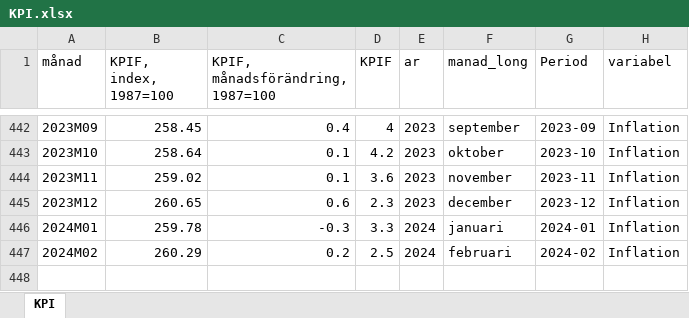
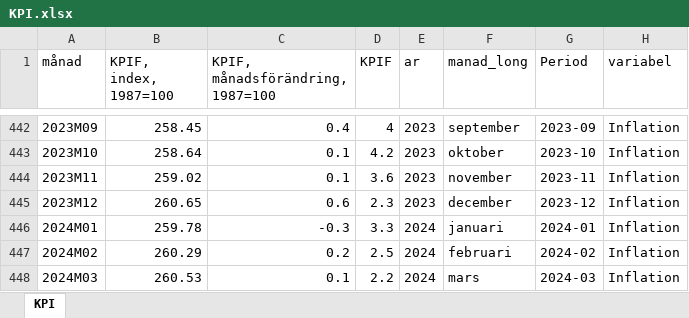
Before and after one commit to Region-Dalarna/laget_i_Dalarna, an Excel workbook: Data/KPI.xlsx, sheet KPI, drawn as a sheet; only a part is shown, gaps mark what is left out; values as stored, in another font and other column widths than the file's, no borders; the diff names each change by its address in the sheet, - before the commit and + after, or states it on an @@ line.

```diff
--- a/Data/KPI.xlsx (sheet KPI)
+++ b/Data/KPI.xlsx (sheet KPI)
+row 448: 2024M03 | 260.53 | 0.1 | 2.2 | 2024 | mars | 2024-03 | Inflation
```
Also changed, not shown: Data/BNP.xlsx, Data/arbetsloshet_kommun.xlsx, 15 other files.
